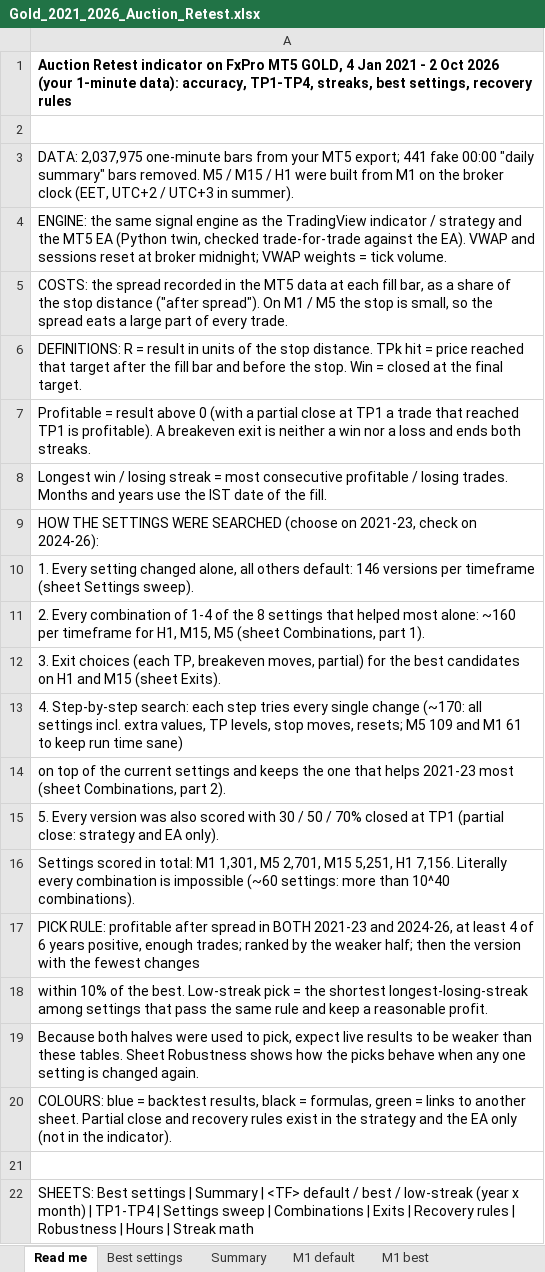
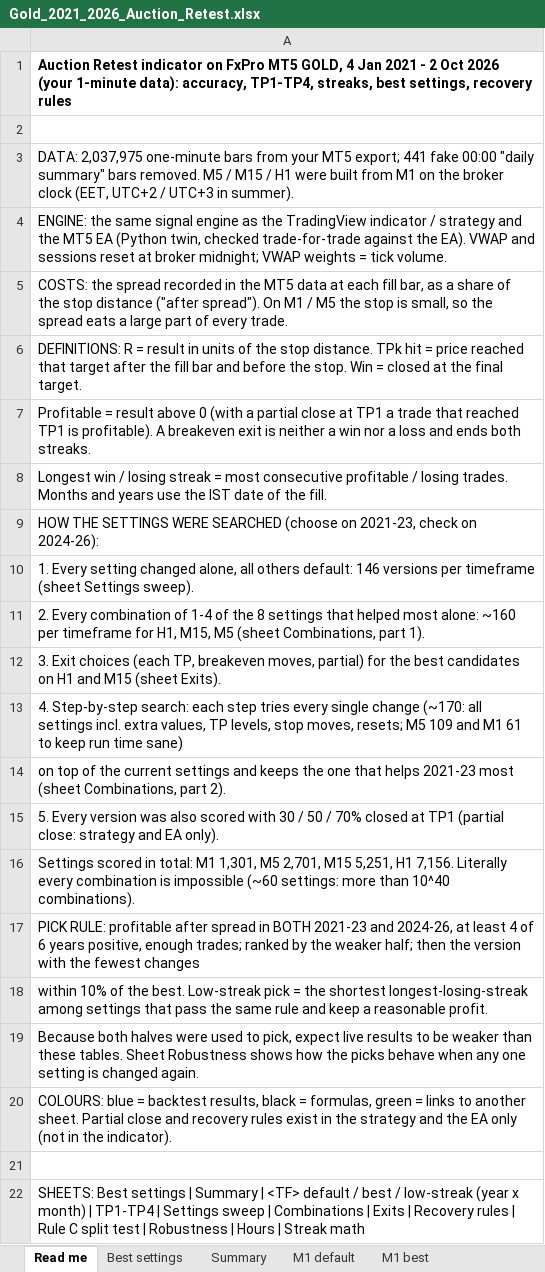
Before and after one commit to CoderEnthraX/Bank-Loan-Report, an Excel workbook: Research/deliverables/Gold_2021_2026_Auction_Retest.xlsx, sheet Read me, drawn as a sheet; values as stored, in another font and other column widths than the file's, no borders; the diff names each change by its address in the sheet, - before the commit and + after, or states it on an @@ line.

```diff
--- a/Research/deliverables/Gold_2021_2026_Auction_Retest.xlsx (sheet Read me)
+++ b/Research/deliverables/Gold_2021_2026_Auction_Retest.xlsx (sheet Read me)
-A22: …rules | Robustness |…
+A22: …rules | Rule C split test | Robustness |…
```
Also changed, not shown: sheet Recovery rules, sheet Best settings, other sheet tabs, 21 other files.
